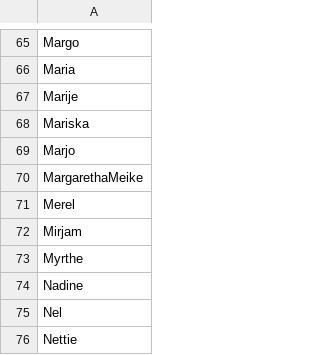
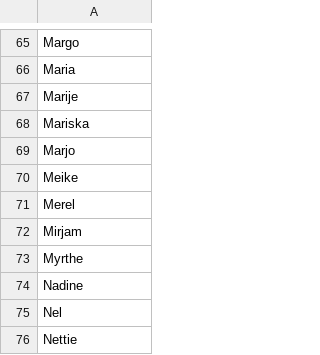
Before and after one commit to Viktor-Butkovich/Second-Earth-game, a CSV file: text/names/dutch_first_names_female.csv, drawn as a sheet; only a part is shown, gaps mark what is left out.

Commit message:
Fix typo

```diff
--- a/text/names/dutch_first_names_female.csv
+++ b/text/names/dutch_first_names_female.csv
@@ -69,3 +69,3 @@ Mariska
 Marjo
-MargarethaMeike
+Meike
 Merel
```
